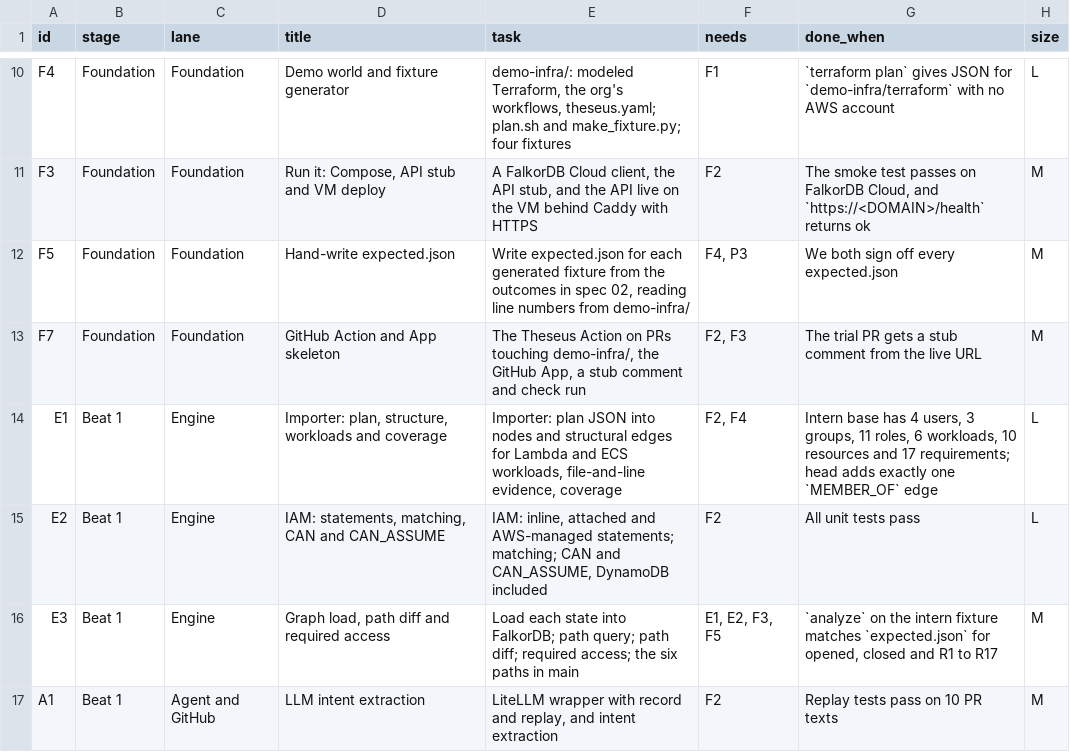
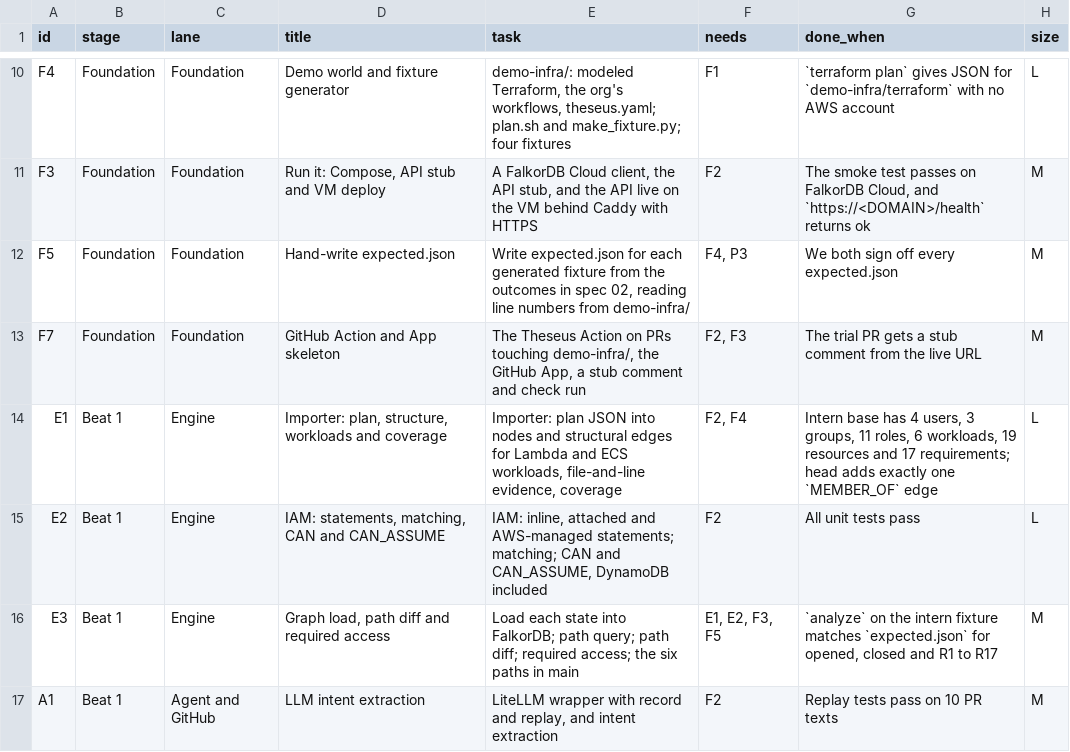
Before and after one commit to AjinkyaTaranekar/theseus, a CSV file: tools/tasks.csv, drawn as a sheet; only a part is shown, gaps mark what is left out.

```diff
--- a/tools/tasks.csv
+++ b/tools/tasks.csv
@@ -13,3 +13,3 @@
 "F7","Foundation","Foundation","GitHub Action and App skeleton","The Theseus Action on PRs touching demo-infra/, the GitHub App, a stub comment and check run","F2, F3","The trial PR gets a stub comment from the live URL","M"
-"E1","Beat 1","Engine","Importer: plan, structure, workloads and coverage","Importer: plan JSON into nodes and structural edges for Lambda and ECS workloads, file-and-line evidence, coverage","F2, F4","Intern base has 4 users, 3 groups, 11 roles, 6 workloads, 10 resources and 17 requirements; head adds exactly one `MEMBER_OF` edge","L"
+"E1","Beat 1","Engine","Importer: plan, structure, workloads and coverage","Importer: plan JSON into nodes and structural edges for Lambda and ECS workloads, file-and-line evidence, coverage","F2, F4","Intern base has 4 users, 3 groups, 11 roles, 6 workloads, 19 resources and 17 requirements; head adds exactly one `MEMBER_OF` edge","L"
 "E2","Beat 1","Engine","IAM: statements, matching, CAN and CAN_ASSUME","IAM: inline, attached and AWS-managed statements; matching; CAN and CAN_ASSUME, DynamoDB included","F2","All unit tests pass","L"
```
Also changed, not shown: 3 other files.
